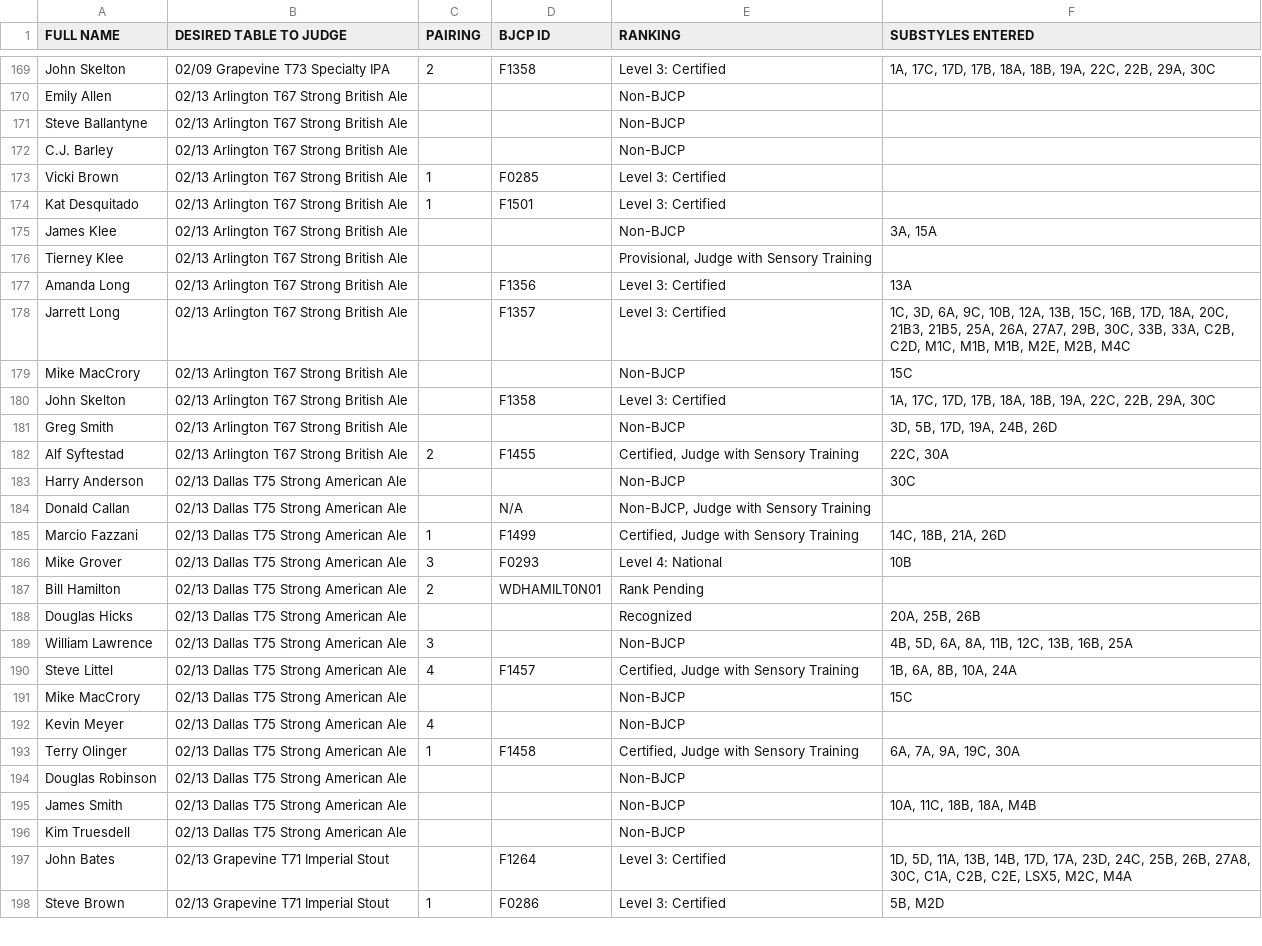
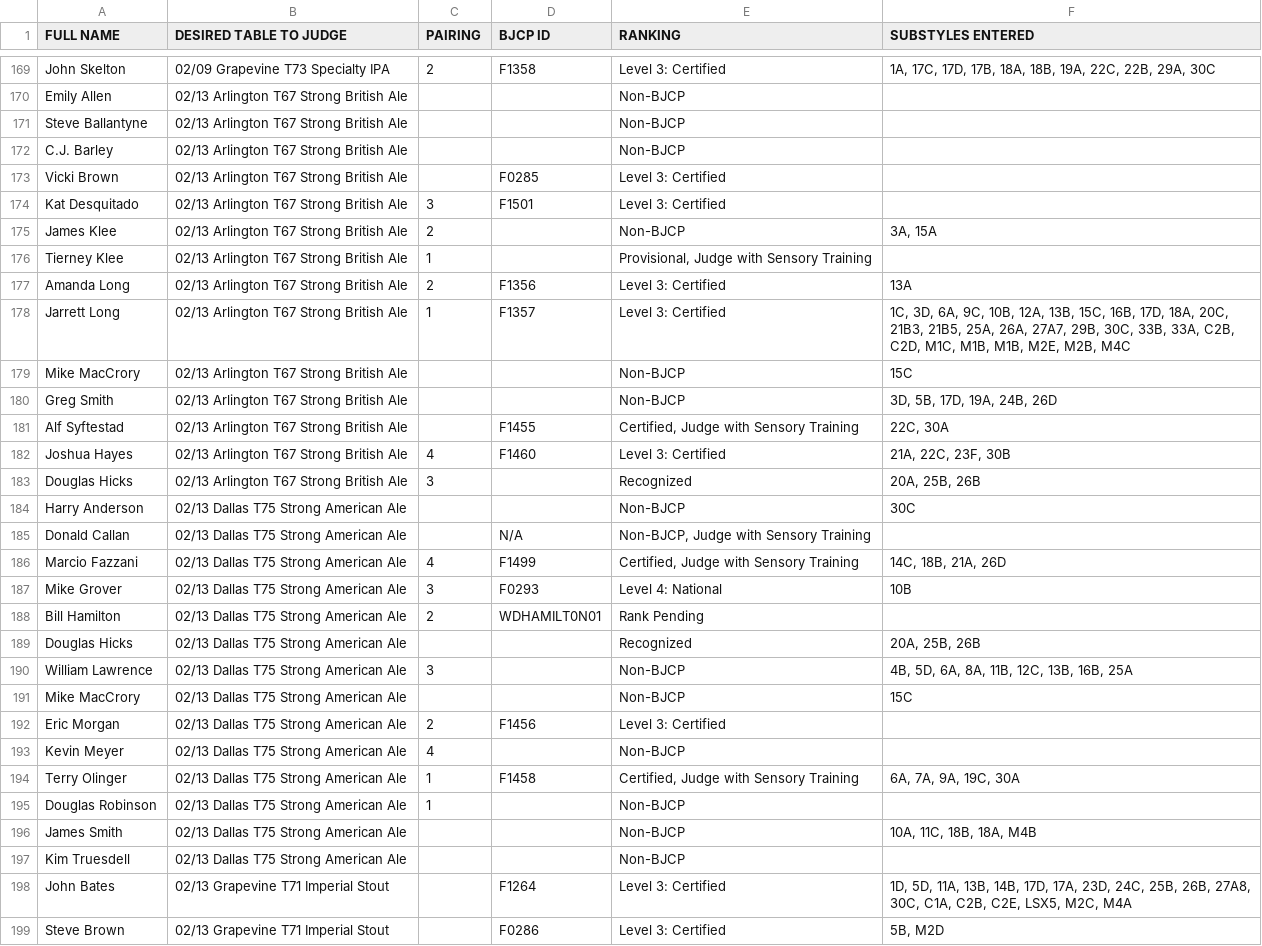
Before and after one commit to bforrest/BBO-Judging-2026, a CSV file: Judges_and_Tables_generated.csv, drawn as a sheet; only a part is shown, gaps mark what is left out; the diff covers the shown part only.

Commit message:
plugged in pairing updates from Jarrett

```diff
--- a/Judges_and_Tables_generated.csv
+++ b/Judges_and_Tables_generated.csv
@@ -172,15 +172,16 @@ Steve Ballantyne,02/13 Arlington T67 Strong British Ale,,,Non-BJCP,
 C.J. Barley,02/13 Arlington T67 Strong British Ale,,,Non-BJCP,
-Vicki Brown,02/13 Arlington T67 Strong British Ale,1,F0285,Level 3: Certified,
-Kat Desquitado,02/13 Arlington T67 Strong British Ale,1,F1501,Level 3: Certified,
-James Klee,02/13 Arlington T67 Strong British Ale,,,Non-BJCP,"3A, 15A"
-Tierney Klee,02/13 Arlington T67 Strong British Ale,,,"Provisional, Judge with Sensory Training",
-Amanda Long,02/13 Arlington T67 Strong British Ale,,F1356,Level 3: Certified,13A
-Jarrett Long,02/13 Arlington T67 Strong British Ale,,F1357,Level 3: Certified,"1C, 3D, 6A, 9C, 10B, 12A, 13B, 15C, 16B, 17D, 18A, 20C, 21B3, 21B5, 25A, 26A, 27A7, 29B, 30C, 33B, 33A, C2B, C2D, M1C, M1B, M1B, M2E, M2B, M4C"
+Vicki Brown,02/13 Arlington T67 Strong British Ale,,F0285,Level 3: Certified,
+Kat Desquitado,02/13 Arlington T67 Strong British Ale,3,F1501,Level 3: Certified,
+James Klee,02/13 Arlington T67 Strong British Ale,2,,Non-BJCP,"3A, 15A"
+Tierney Klee,02/13 Arlington T67 Strong British Ale,1,,"Provisional, Judge with Sensory Training",
+Amanda Long,02/13 Arlington T67 Strong British Ale,2,F1356,Level 3: Certified,13A
+Jarrett Long,02/13 Arlington T67 Strong British Ale,1,F1357,Level 3: Certified,"1C, 3D, 6A, 9C, 10B, 12A, 13B, 15C, 16B, 17D, 18A, 20C, 21B3, 21B5, 25A, 26A, 27A7, 29B, 30C, 33B, 33A, C2B, C2D, M1C, M1B, M1B, M2E, M2B, M4C"
 Mike MacCrory,02/13 Arlington T67 Strong British Ale,,,Non-BJCP,15C
-John Skelton,02/13 Arlington T67 Strong British Ale,,F1358,Level 3: Certified,"1A, 17C, 17D, 17B, 18A, 18B, 19A, 22C, 22B, 29A, 30C"
 Greg Smith,02/13 Arlington T67 Strong British Ale,,,Non-BJCP,"3D, 5B, 17D, 19A, 24B, 26D"
-Alf Syftestad,02/13 Arlington T67 Strong British Ale,2,F1455,"Certified, Judge with Sensory Training","22C, 30A"
+Alf Syftestad,02/13 Arlington T67 Strong British Ale,,F1455,"Certified, Judge with Sensory Training","22C, 30A"
+Joshua Hayes,02/13 Arlington T67 Strong British Ale,4,F1460,Level 3: Certified,"21A, 22C, 23F, 30B"
+Douglas Hicks,02/13 Arlington T67 Strong British Ale,3,,Recognized,"20A, 25B, 26B"
 Harry Anderson,02/13 Dallas T75 Strong American Ale,,,Non-BJCP,30C
 Donald Callan,02/13 Dallas T75 Strong American Ale,,N/A,"Non-BJCP, Judge with Sensory Training",
-Marcio Fazzani,02/13 Dallas T75 Strong American Ale,1,F1499,"Certified, Judge with Sensory Training","14C, 18B, 21A, 26D"
+Marcio Fazzani,02/13 Dallas T75 Strong American Ale,4,F1499,"Certified, Judge with Sensory Training","14C, 18B, 21A, 26D"
 Mike Grover,02/13 Dallas T75 Strong American Ale,3,F0293,Level 4: National,10B
@@ -189,7 +190,7 @@ Douglas Hicks,02/13 Dallas T75 Strong American Ale,,,Recognized,"20A, 25B, 26B"
 William Lawrence,02/13 Dallas T75 Strong American Ale,3,,Non-BJCP,"4B, 5D, 6A, 8A, 11B, 12C, 13B, 16B, 25A"
-Steve Littel,02/13 Dallas T75 Strong American Ale,4,F1457,"Certified, Judge with Sensory Training","1B, 6A, 8B, 10A, 24A"
 Mike MacCrory,02/13 Dallas T75 Strong American Ale,,,Non-BJCP,15C
+Eric Morgan,02/13 Dallas T75 Strong American Ale,2,F1456,Level 3: Certified,
 Kevin Meyer,02/13 Dallas T75 Strong American Ale,4,,Non-BJCP,
 Terry Olinger,02/13 Dallas T75 Strong American Ale,1,F1458,"Certified, Judge with Sensory Training","6A, 7A, 9A, 19C, 30A"
-Douglas Robinson,02/13 Dallas T75 Strong American Ale,,,Non-BJCP,
+Douglas Robinson,02/13 Dallas T75 Strong American Ale,1,,Non-BJCP,
 James Smith,02/13 Dallas T75 Strong American Ale,,,Non-BJCP,"10A, 11C, 18B, 18A, M4B"
@@ -197,2 +198,2 @@ Kim Truesdell,02/13 Dallas T75 Strong American Ale,,,Non-BJCP,
 John Bates,02/13 Grapevine T71 Imperial Stout,,F1264,Level 3: Certified,"1D, 5D, 11A, 13B, 14B, 17D, 17A, 23D, 24C, 25B, 26B, 27A8, 30C, C1A, C2B, C2E, LSX5, M2C, M4A"
-Steve Brown,02/13 Grapevine T71 Imperial Stout,1,F0286,Level 3: Certified,"5B, M2D"
+Steve Brown,02/13 Grapevine T71 Imperial Stout,,F0286,Level 3: Certified,"5B, M2D"
```
Also changed, not shown: 1 removed row and 5 edited cells elsewhere in this file, 5 other files.
